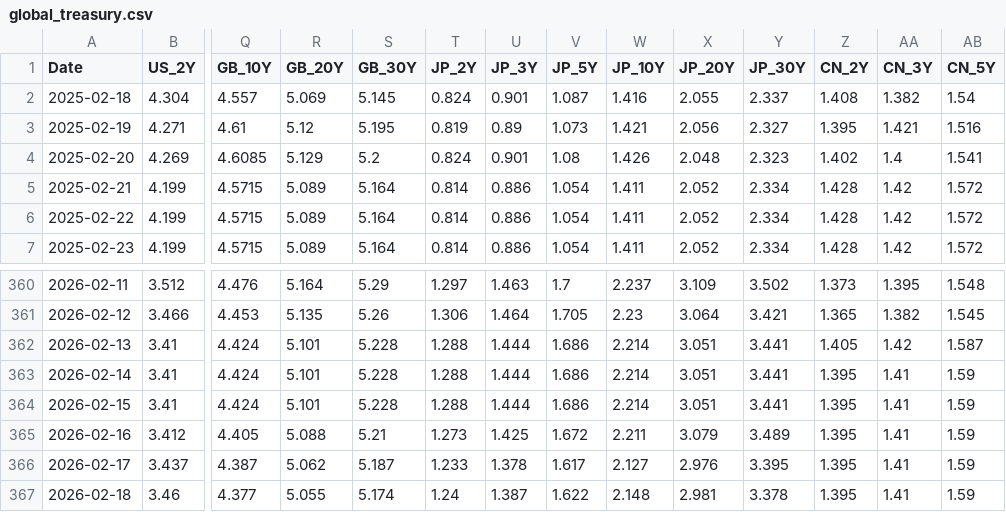
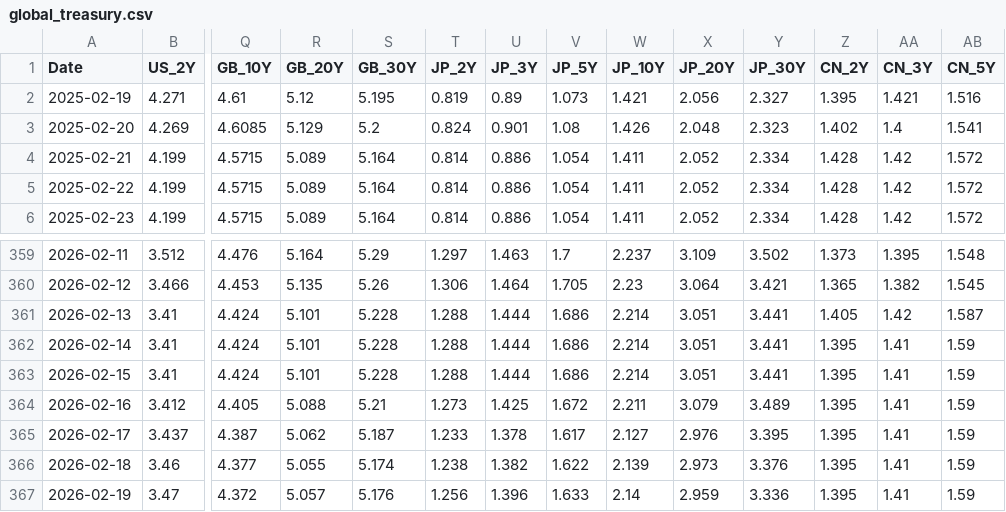
Before and after one commit to wy4245/macro_analysis_dashboard, a CSV file: data/global_treasury.csv, drawn as a sheet; only a part is shown, gaps mark what is left out; removed rows and columns are numbered as before the commit, all else as after; rows hold the shown columns only; the diff names each change by its address in the sheet, - before the commit and + after, or states it on an @@ line.

```diff
--- a/data/global_treasury.csv
+++ b/data/global_treasury.csv
-row 2: 2025-02-18 | 4.304 | 4.557 | 5.069 | 5.145 | 0.824 | 0.901 | 1.087 | 1.416 | 2.055 | 2.337 | 1.408 | 1.382 | 1.54
-T366 (JP_2Y): 1.24
+T366 (JP_2Y): 1.238
-U366 (JP_3Y): 1.387
+U366 (JP_3Y): 1.382
-W366 (JP_10Y): 2.148
+W366 (JP_10Y): 2.139
-X366 (JP_20Y): 2.981
+X366 (JP_20Y): 2.973
-Y366 (JP_30Y): 3.378
+Y366 (JP_30Y): 3.376
+row 367: 2026-02-19 | 3.47 | 4.372 | 5.057 | 5.176 | 1.256 | 1.396 | 1.633 | 2.14 | 2.959 | 3.336 | 1.395 | 1.41 | 1.59
```
Also changed, not shown: 1 other file.
